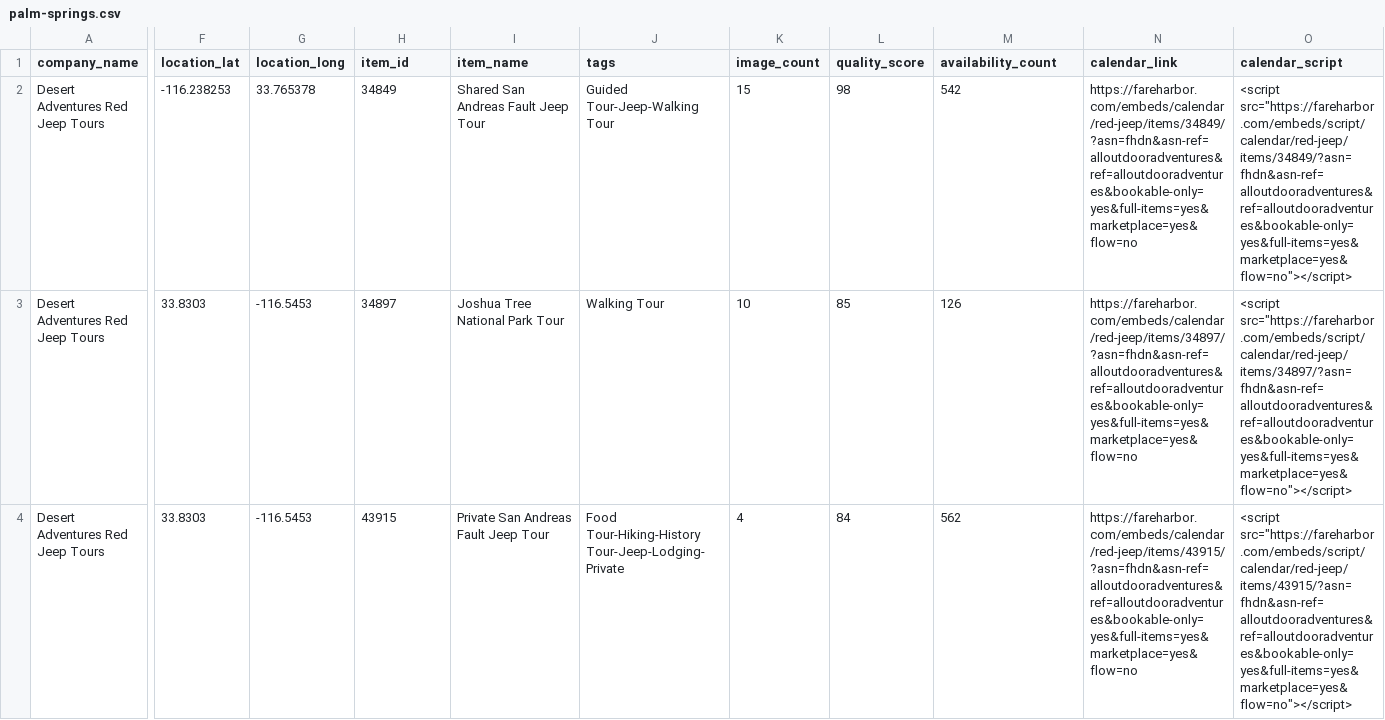
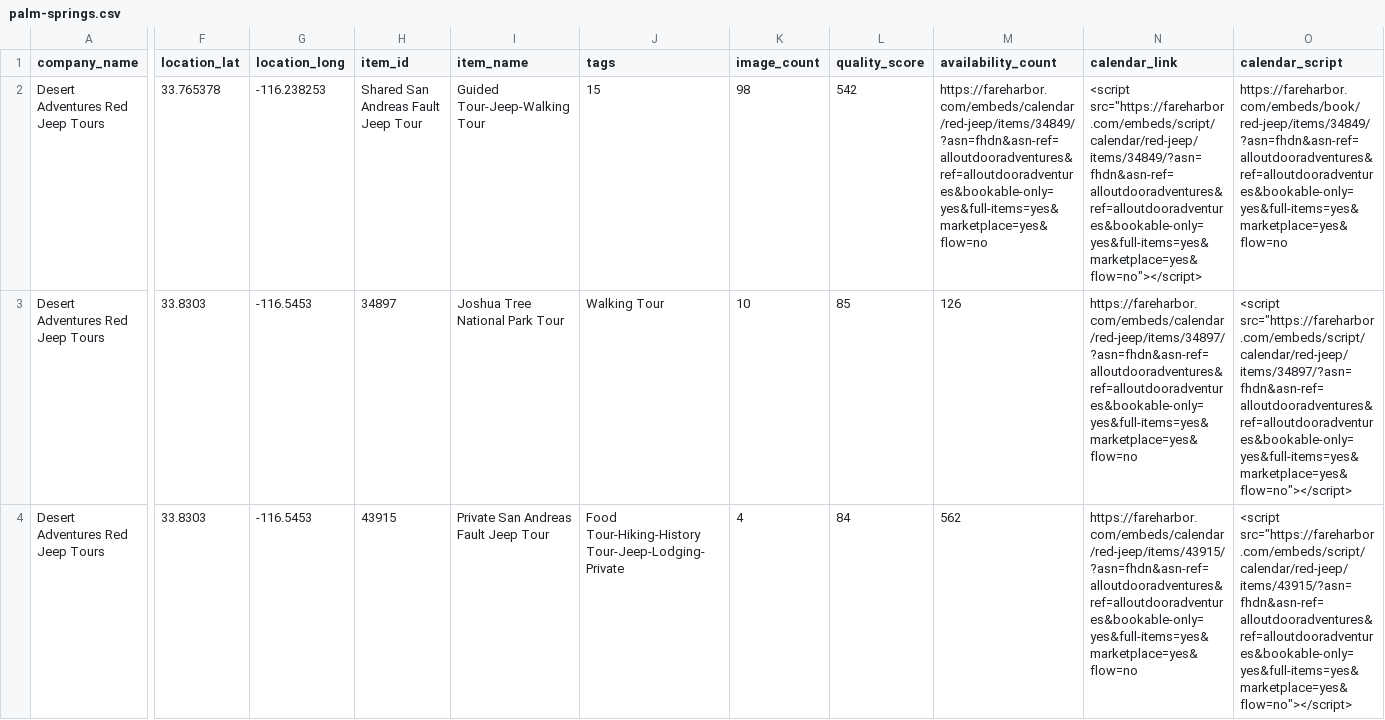
Before and after one commit to JoshuaTreeTours/alloutdooradventures2, a CSV file: data/palm-springs.csv, drawn as a sheet; only a part is shown, gaps mark what is left out; the diff covers the shown part only; the diff names each change by its address in the sheet, - before the commit and + after, or states it on an @@ line.

Commit message:
Update palm-springs.csv

```diff
--- a/data/palm-springs.csv
+++ b/data/palm-springs.csv
-F2 (location_lat): -116.238253
+F2 (location_lat): 33.765378
-G2 (location_long): 33.765378
+G2 (location_long): -116.238253
-H2 (item_id): 34849
+H2 (item_id): Shared San Andreas Fault Jeep Tour
-I2 (item_name): Shared San Andreas Fault Jeep Tour
+I2 (item_name): Guided Tour-Jeep-Walking Tour
-J2 (tags): Guided Tour-Jeep-Walking Tour
+J2 (tags): 15
-K2 (image_count): 15
+K2 (image_count): 98
-L2 (quality_score): 98
+L2 (quality_score): 542
-M2 (availability_count): 542
+M2 (availability_count): https://fareharbor.com/embeds/calendar/red-jeep/items/34849/?asn=fhdn&asn-ref=alloutdooradventures&ref=alloutdooradventures&bookable-only=yes&full-items=yes&marketplace=yes&flow=no
-N2 (calendar_link): https://fareharbor.com/embeds/calendar/red-jeep/items/34849/?asn=fhdn&asn-ref=alloutdooradventures&ref=alloutdooradventures&bookable-only=yes&full-items=yes&marketplace=yes&flow=no
+N2 (calendar_link): <script src="https://fareharbor.com/embeds/script/calendar/red-jeep/items/34849/?asn=fhdn&asn-ref=alloutdooradventures&ref=alloutdooradventures&bookable-only=yes&full-items=yes&marketplace=yes&flow=no"></script>
-O2 (calendar_script): <script src="https://fareharbor.com/embeds/script/calendar/red-jeep/items/34849/?asn=fhdn&asn-ref=alloutdooradventures&ref=alloutdooradventures&bookable-only=yes&full-items=yes&marketplace=yes&flow=no"></script>
+O2 (calendar_script): https://fareharbor.com/embeds/book/red-jeep/items/34849/?asn=fhdn&asn-ref=alloutdooradventures&ref=alloutdooradventures&bookable-only=yes&full-items=yes&marketplace=yes&flow=no
```
Also changed, not shown: 2 edited cells elsewhere in this file.
